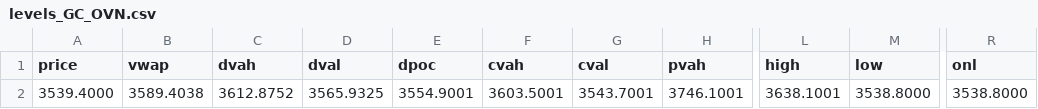
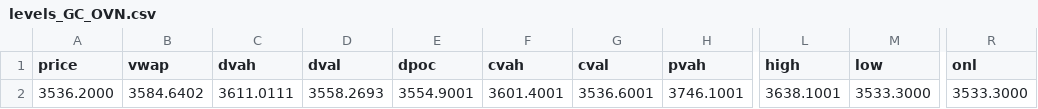
Before and after one commit to AleCuba90/qban-snap, a CSV file: levels_GC_OVN.csv, drawn as a sheet; only a part is shown, gaps mark what is left out; the diff names each change by its address in the sheet, - before the commit and + after, or states it on an @@ line.

```diff
--- a/levels_GC_OVN.csv
+++ b/levels_GC_OVN.csv
-A2 (price): 3539.4000
+A2 (price): 3536.2000
-B2 (vwap): 3589.4038
+B2 (vwap): 3584.6402
-C2 (dvah): 3612.8752
+C2 (dvah): 3611.0111
-D2 (dval): 3565.9325
+D2 (dval): 3558.2693
-F2 (cvah): 3603.5001
+F2 (cvah): 3601.4001
-G2 (cval): 3543.7001
+G2 (cval): 3536.6001
-M2 (low): 3538.8000
+M2 (low): 3533.3000
-R2 (onl): 3538.8000
+R2 (onl): 3533.3000
```
Also changed, not shown: levels_GC_D.csv, levels_GC_FS.csv, 16 other files.
